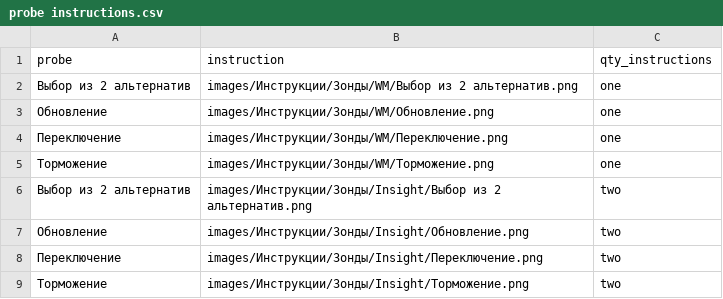
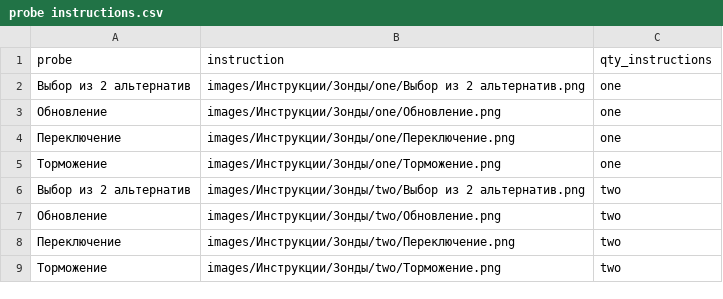
Before and after one commit to psychology-experiments/probs-evaluation, a CSV file: text/probe instructions.csv, drawn as a sheet; the diff names each change by its address in the sheet, - before the commit and + after, or states it on an @@ line.

Commit message:
Fix wrong paths

```diff
--- a/text/probe instructions.csv
+++ b/text/probe instructions.csv
-B2 (instruction): images/Инструкции/Зонды/WM/Выбор из 2…
+B2 (instruction): images/Инструкции/Зонды/one/Выбор из 2…
-B3 (instruction): images/Инструкции/Зонды/WM/Обновление.png
+B3 (instruction): images/Инструкции/Зонды/one/Обновление.png
-B4 (instruction): images/Инструкции/Зонды/WM/Переключение.png
+B4 (instruction): images/Инструкции/Зонды/one/Переключение.png
-B5 (instruction): images/Инструкции/Зонды/WM/Торможение.png
+B5 (instruction): images/Инструкции/Зонды/one/Торможение.png
-B6 (instruction): images/Инструкции/Зонды/Insight/Выбор из 2…
+B6 (instruction): images/Инструкции/Зонды/two/Выбор из 2…
-B7 (instruction): images/Инструкции/Зонды/Insight/Обновление.png
+B7 (instruction): images/Инструкции/Зонды/two/Обновление.png
-B8 (instruction): images/Инструкции/Зонды/Insight/Переключение.png
+B8 (instruction): images/Инструкции/Зонды/two/Переключение.png
-B9 (instruction): images/Инструкции/Зонды/Insight/Торможение.png
+B9 (instruction): images/Инструкции/Зонды/two/Торможение.png
```
